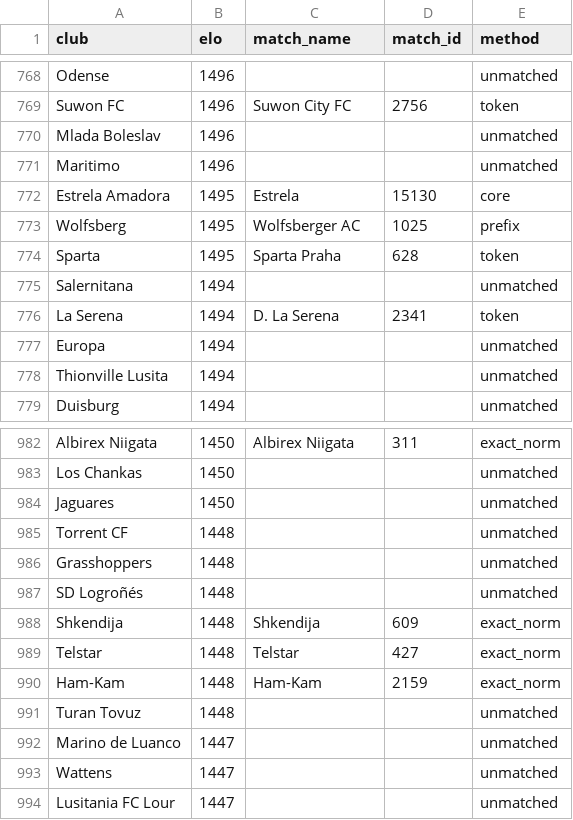
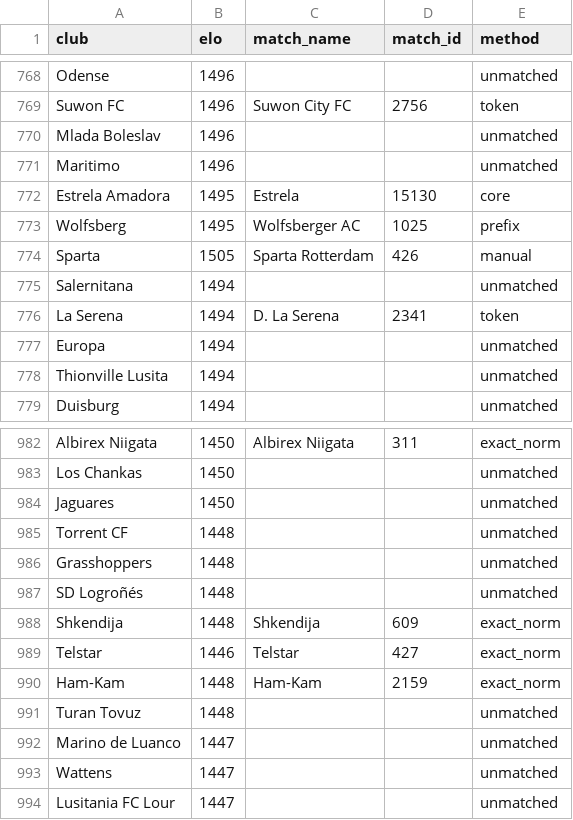
Before and after one commit to cokifire/ai-football, a CSV file: backend/elo_candidates_refined.csv, drawn as a sheet; only a part is shown, gaps mark what is left out; the diff covers the shown part only.

```diff
--- a/backend/elo_candidates_refined.csv
+++ b/backend/elo_candidates_refined.csv
@@ -773,3 +773,3 @@ Estrela Amadora,1495,Estrela,15130,core
 Wolfsberg,1495,Wolfsberger AC,1025,prefix
-Sparta,1495,Sparta Praha,628,token
+Sparta,1505,Sparta Rotterdam,426,manual
 Salernitana,1494,,,unmatched
@@ -988,3 +988,3 @@ SD Logroñés,1448,,,unmatched
 Shkendija,1448,Shkendija,609,exact_norm
-Telstar,1448,Telstar,427,exact_norm
+Telstar,1446,Telstar,427,exact_norm
 Ham-Kam,1448,Ham-Kam,2159,exact_norm
```
Also changed, not shown: 23 edited cells elsewhere in this file, 1 other file.
